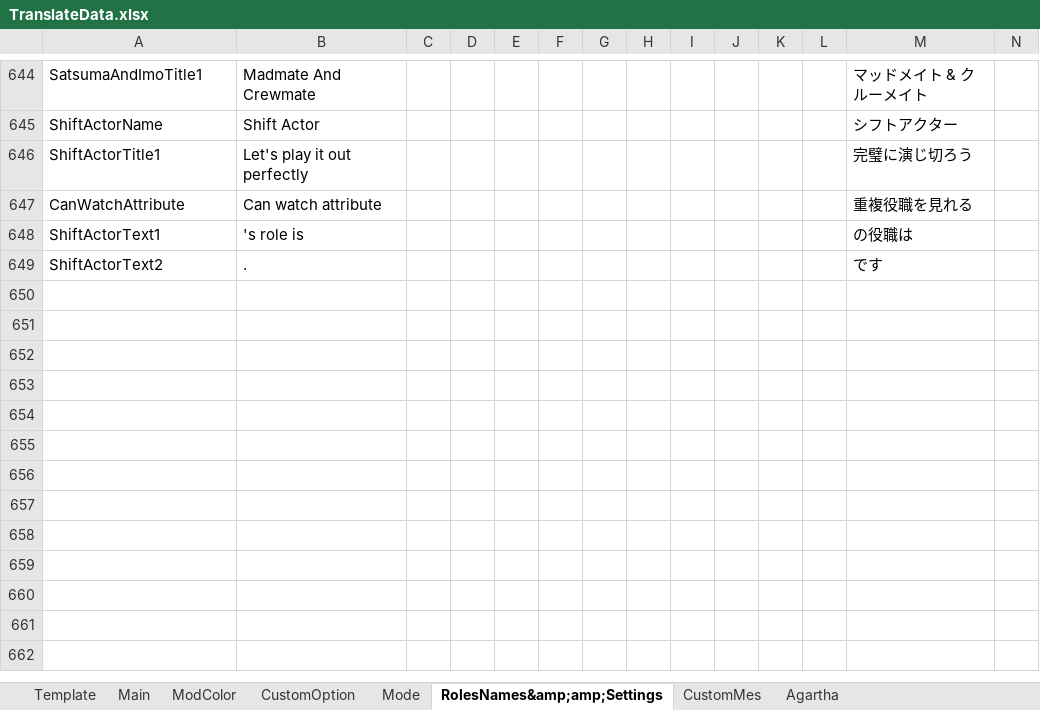
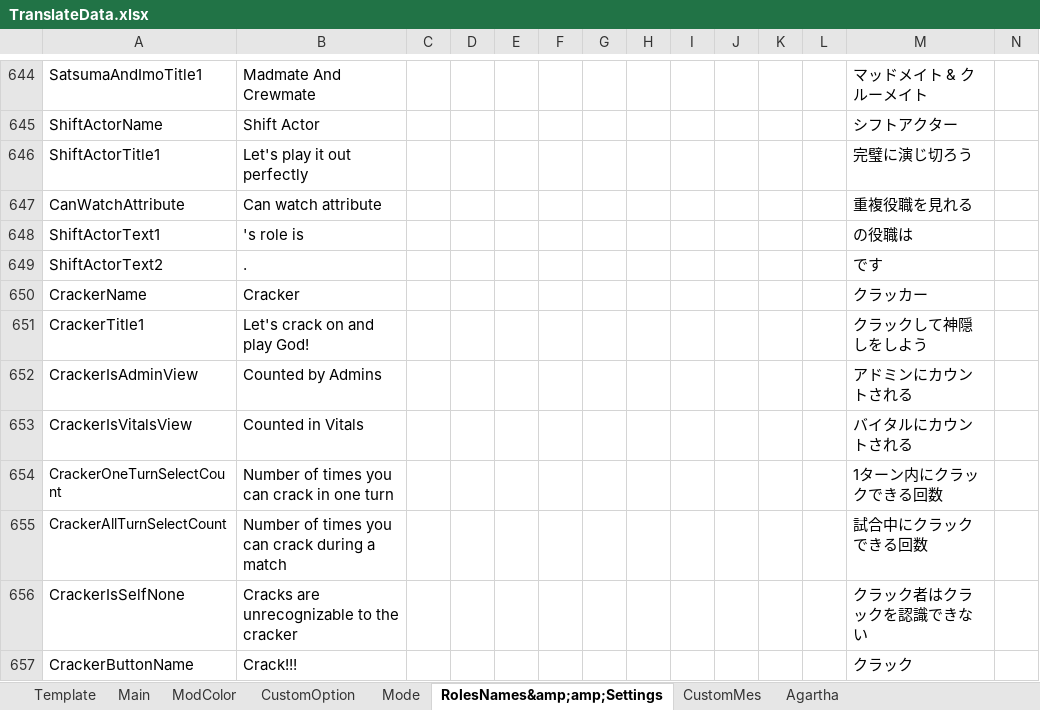
Before and after one commit to SuperNewRoles/SuperNewRoles, an Excel workbook: TranslateData.xlsx, sheet RolesNames&amp;amp;Settings, drawn as a sheet; only a part is shown, gaps mark what is left out; values as stored, in another font and other column widths than the file's, no borders; rows hold the shown columns only; the diff names each change by its address in the sheet, - before the commit and + after, or states it on an @@ line.

Commit message:
クラッカーが、、、完成だと！？

```diff
--- a/TranslateData.xlsx (sheet RolesNames&amp;amp;Settings)
+++ b/TranslateData.xlsx (sheet RolesNames&amp;amp;Settings)
+row 650: CrackerName | Cracker |  |  |  |  |  |  |  |  |  |  | クラッカー
+row 651: CrackerTitle1 | Let's crack on and play God! |  |  |  |  |  |  |  |  |  |  | クラックして神隠しをしよう
+row 652: CrackerIsAdminView | Counted by Admins |  |  |  |  |  |  |  |  |  |  | アドミンにカウントされる
+row 653: CrackerIsVitalsView | Counted in Vitals |  |  |  |  |  |  |  |  |  |  | バイタルにカウントされる
+row 654: CrackerOneTurnSelectCount | Number of times you can crack in one turn |  |  |  |  |  |  |  |  |  |  | 1ターン内にクラックできる回数
+row 655: CrackerAllTurnSelectCount | Number of times you can crack during a match |  |  |  |  |  |  |  |  |  |  | 試合中にクラックできる回数
+row 656: CrackerIsSelfNone | Cracks are unrecognizable to the cracker |  |  |  |  |  |  |  |  |  |  | クラック者はクラックを認識できない
+row 657: CrackerButtonName | Crack!!! |  |  |  |  |  |  |  |  |  |  | クラック
```
Also changed, not shown: 14 other files.
